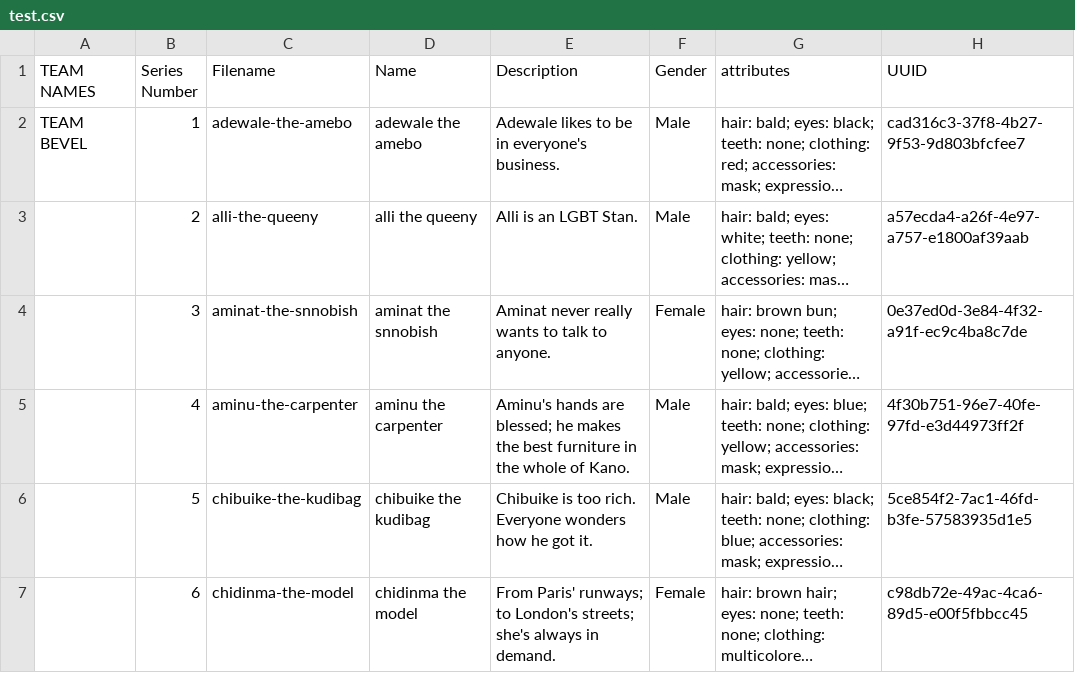
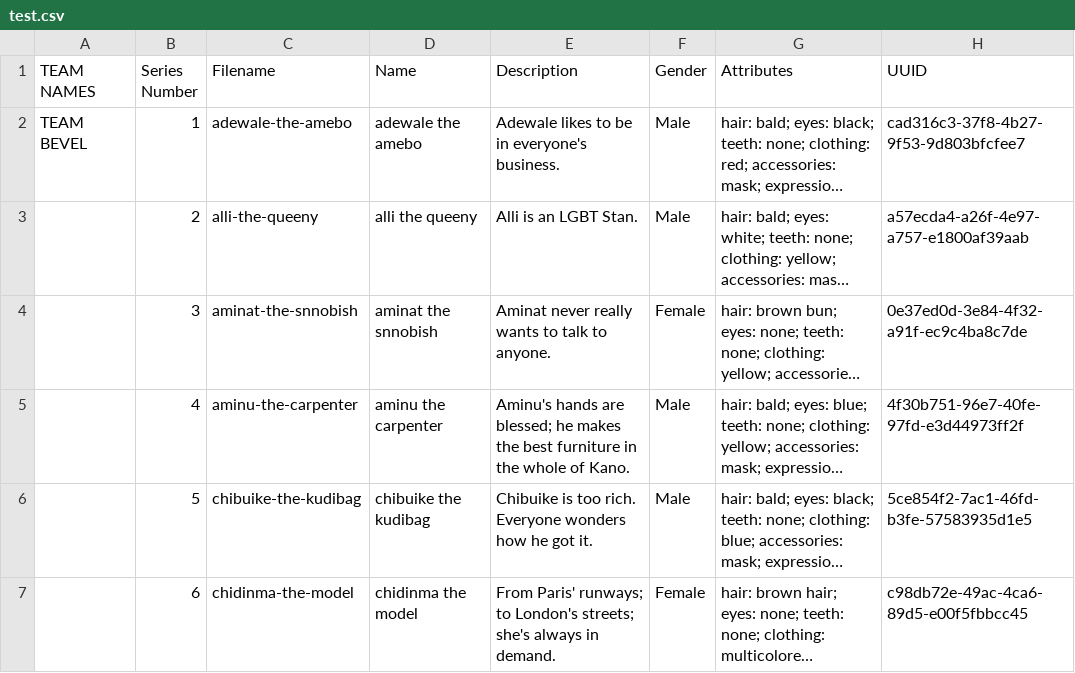
Before and after one commit to isoteriksoftware/hng-csv-parsing, a CSV file: test.csv, drawn as a sheet; only a part is shown; long unchanged cells end in …; the diff names each change by its address in the sheet, - before the commit and + after, or states it on an @@ line.

```diff
--- a/test.csv
+++ b/test.csv
-G1: attributes
+G1: Attributes
```
Also changed, not shown: 1 other file.
